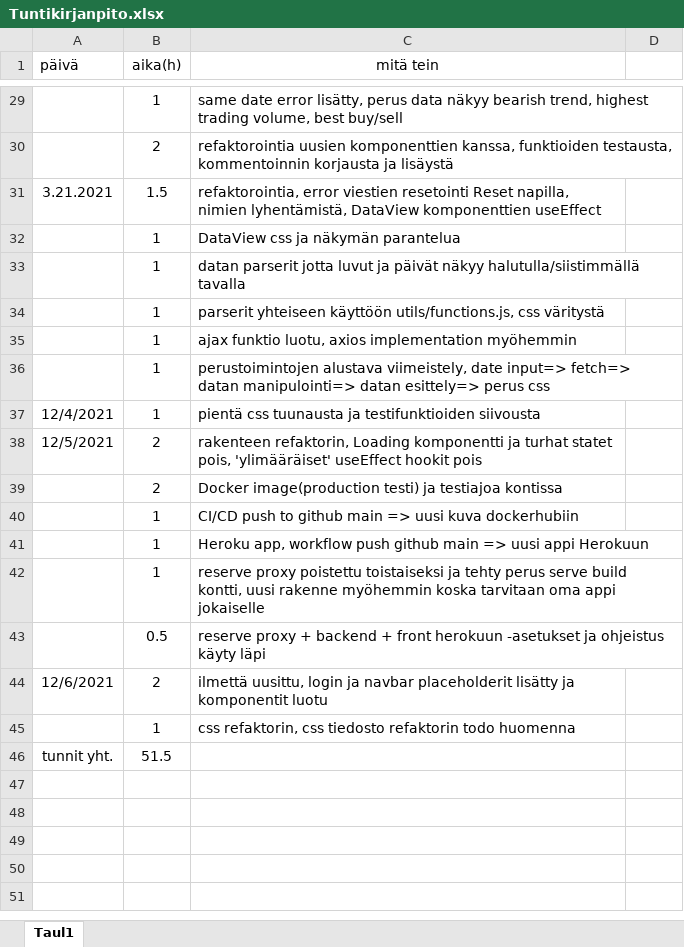
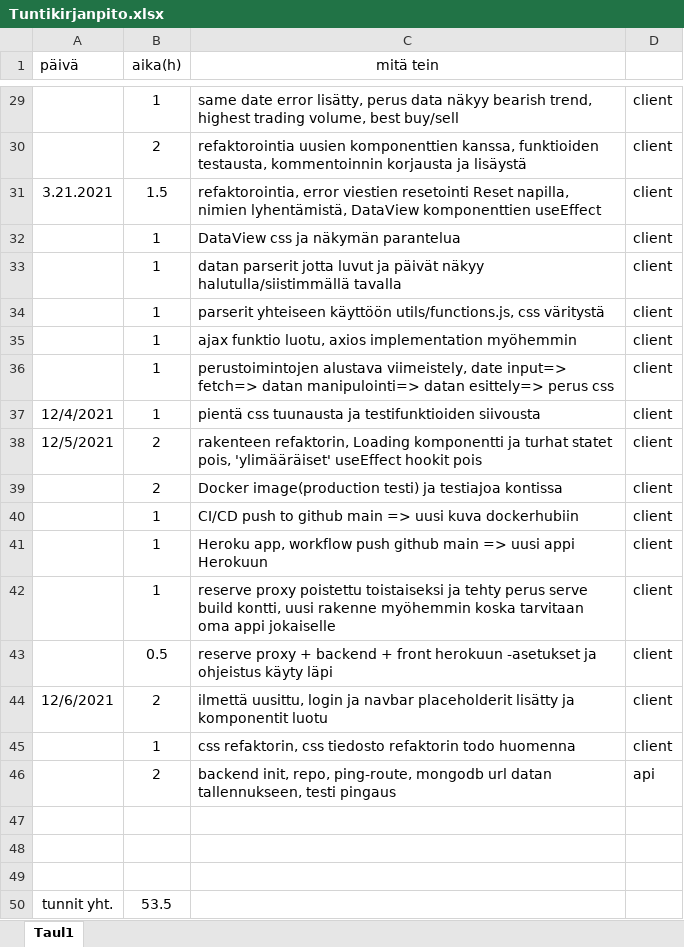
Before and after one commit to KoskinenTimo/Crypto-Analyzer-For-Scrooge, an Excel workbook: Tuntikirjanpito.xlsx, sheet Taul1, drawn as a sheet; only a part is shown, gaps mark what is left out; values as stored, in another font and other column widths than the file's, no borders; addresses are those after the commit; the diff covers the shown part only; the diff names each change by its address in the sheet, - before the commit and + after, or states it on an @@ line.

```diff
--- a/Tuntikirjanpito.xlsx (sheet Taul1)
+++ b/Tuntikirjanpito.xlsx (sheet Taul1)
-D29:D45: (empty)
+D29:D45: client
+row 46:  | 2 | backend init, repo, ping-route, mongodb url datan tallennukseen, testi pingaus | api
-row 47: tunnit yht. | 51.5
+row 47: (empty)
+row 48: (empty)
+row 49: (empty)
+row 50: tunnit yht. | 53.5
```
Also changed, not shown: 27 edited cells elsewhere in this sheet.
